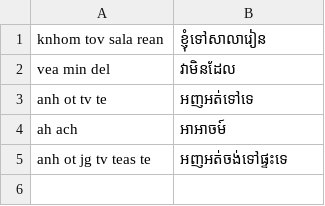
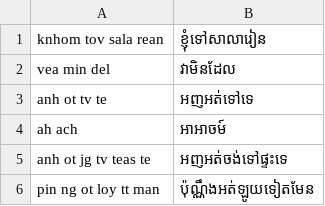
Before and after one commit to Nel-sokchhunly/typer, a TSV file: eval/test.tsv, drawn as a sheet; the diff names each change by its address in the sheet, - before the commit and + after, or states it on an @@ line.

```diff
--- a/eval/test.tsv
+++ b/eval/test.tsv
+row 6: pin ng ot loy tt man | ប៉ុណ្ណឹងអត់ឡូយទៀតមែន
```
Also changed, not shown: 3 other files.
